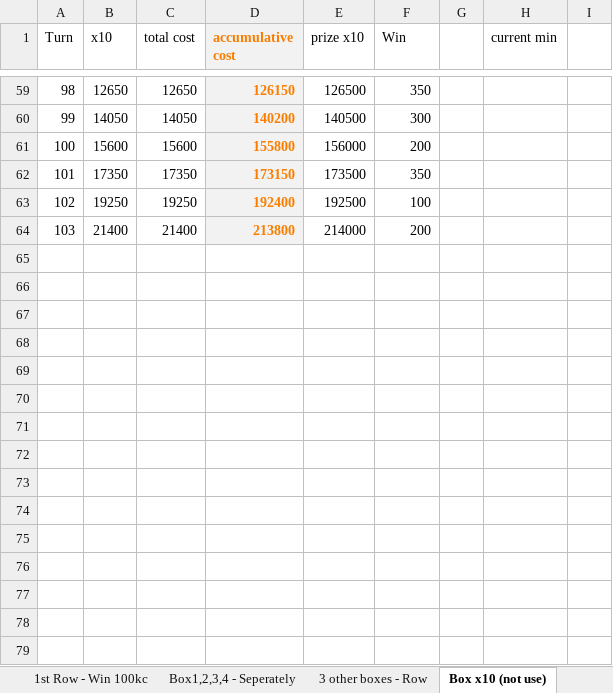
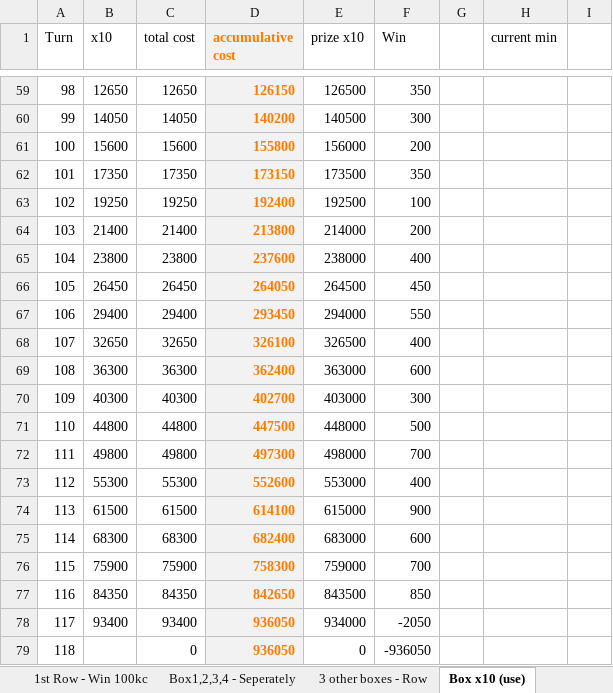
Before and after one commit to phuquy007/nimo_lottery, an Excel workbook: bean - lote.xlsx, sheet Box x10 (use), drawn as a sheet; only a part is shown, gaps mark what is left out; values as stored, in another font and other column widths than the file's, no borders; 2 other sheets too large or unreadable and not compared; the diff names each change by its address in the sheet, - before the commit and + after, or states it on an @@ line.

```diff
--- a/bean - lote.xlsx (sheet Box x10 (use))
+++ b/bean - lote.xlsx (sheet Box x10 (use))
-sheet tab: Box x10 (not use)
+sheet tab: Box x10 (use)
+row 65: 104 | 23800 | 23800 | 237600 | 238000 | 400
+row 66: 105 | 26450 | 26450 | 264050 | 264500 | 450
+row 67: 106 | 29400 | 29400 | 293450 | 294000 | 550
+row 68: 107 | 32650 | 32650 | 326100 | 326500 | 400
+row 69: 108 | 36300 | 36300 | 362400 | 363000 | 600
+row 70: 109 | 40300 | 40300 | 402700 | 403000 | 300
+row 71: 110 | 44800 | 44800 | 447500 | 448000 | 500
+row 72: 111 | 49800 | 49800 | 497300 | 498000 | 700
+row 73: 112 | 55300 | 55300 | 552600 | 553000 | 400
+row 74: 113 | 61500 | 61500 | 614100 | 615000 | 900
+row 75: 114 | 68300 | 68300 | 682400 | 683000 | 600
+row 76: 115 | 75900 | 75900 | 758300 | 759000 | 700
+row 77: 116 | 84350 | 84350 | 842650 | 843500 | 850
+row 78: 117 | 93400 | 93400 | 936050 | 934000 | -2050
+row 79: 118 |  | 0 | 936050 | 0 | -936050
```
Also changed, not shown: sheet Box x25 Win 1k, sheet Box x25, sheet Box x15 Win > 0, sheet Box1,2,3,4 - Seperately, sheet Box x10 Win 500, other sheet tabs, formulas that keep their value, diamond - lote.xlsx, 5 other files.
